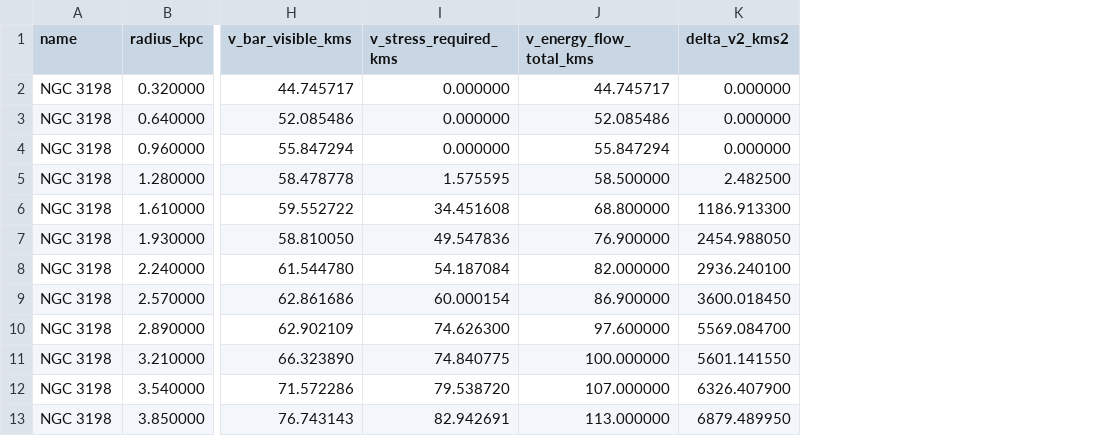
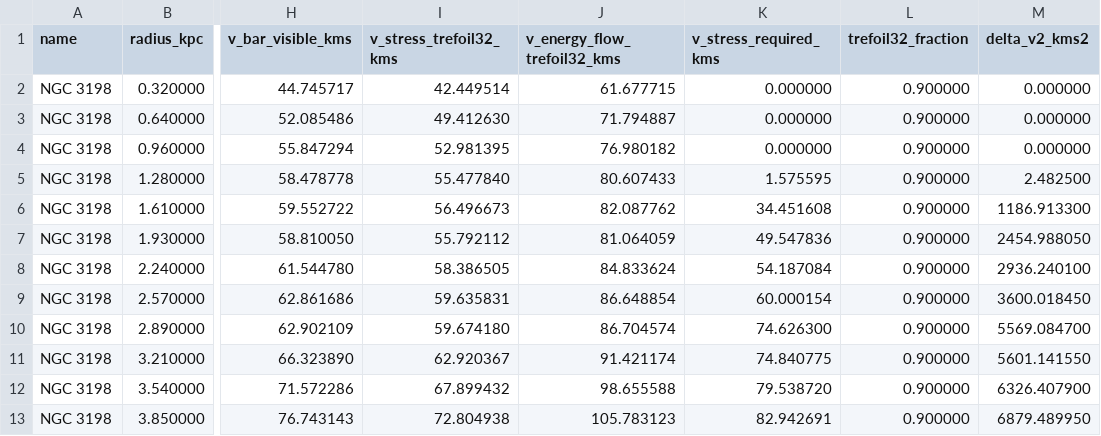
Before and after one commit to siran/writing, a CSV file: .scripts/tools/data/sparc/ngc-3198-sparc-visible-baryons.csv, drawn as a sheet; only a part is shown, gaps mark what is left out; removed rows and columns are numbered as before the commit, all else as after; the diff names each change by its address in the sheet, - before the commit and + after, or states it on an @@ line.

Commit message:
Replace NGC 3198 inversion plot with baryonic trefoil model

```diff
--- a/.scripts/tools/data/sparc/ngc-3198-sparc-visible-baryons.csv
+++ b/.scripts/tools/data/sparc/ngc-3198-sparc-visible-baryons.csv
+column I (v_stress_trefoil32_kms), rows 2-13: 42.449514 | 49.412630 | 52.981395 | 55.477840 | 56.496673 | 55.792112 | 58.386505 | 59.635831 | 59.674180 | 62.920367 | 67.899432 | 72.804938
+column J (v_energy_flow_trefoil32_kms), rows 2-13: 61.677715 | 71.794887 | 76.980182 | 80.607433 | 82.087762 | 81.064059 | 84.833624 | 86.648854 | 86.704574 | 91.421174 | 98.655588 | 105.783123
-column J (v_energy_flow_total_kms), rows 2-13: 44.745717 | 52.085486 | 55.847294 | 58.500000 | 68.800000 | 76.900000 | 82.000000 | 86.900000 | 97.600000 | 100.000000 | 107.000000 | 113.000000
+column L (trefoil32_fraction), rows 2-13: all 0.900000
```
Also changed, not shown: 5 other files.
